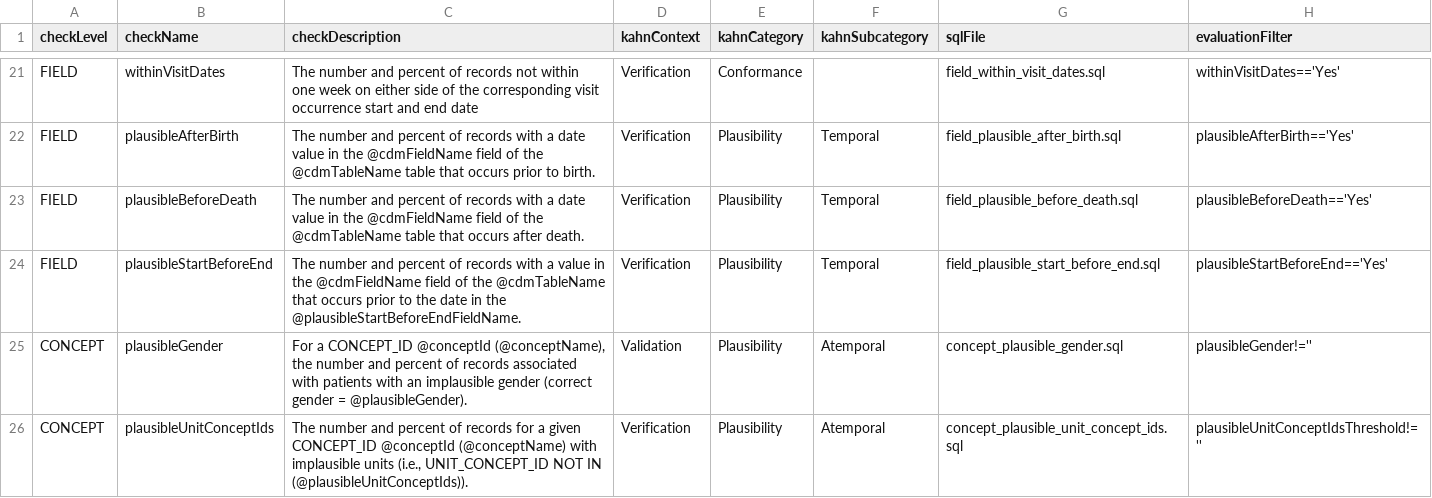
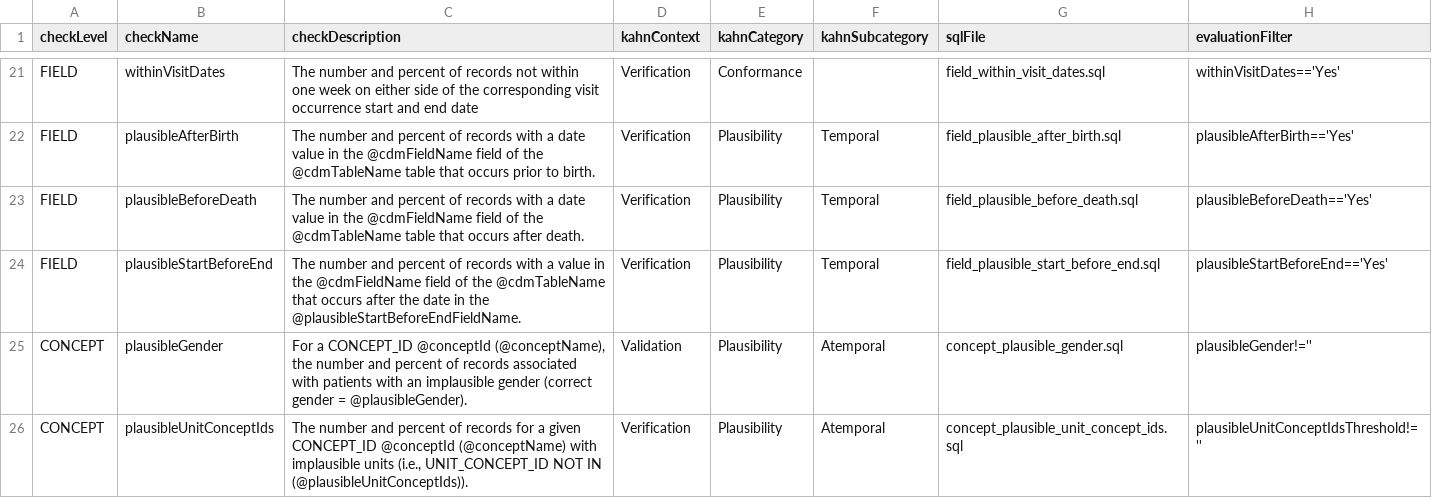
Before and after one commit to Miimansa/Miimansa-DQD, a CSV file: inst/csv/OMOP_CDMv5.2_Check_Descriptions.csv, drawn as a sheet; only a part is shown, gaps mark what is left out.

```diff
--- a/inst/csv/OMOP_CDMv5.2_Check_Descriptions.csv
+++ b/inst/csv/OMOP_CDMv5.2_Check_Descriptions.csv
@@ -24,3 +24,3 @@ FIELD,plausibleAfterBirth,"The number and percent of records with a date value i
 FIELD,plausibleBeforeDeath,"The number and percent of records with a date value in the @cdmFieldName field of the @cdmTableName table that occurs after death.",Verification,Plausibility,Temporal,field_plausible_before_death.sql,plausibleBeforeDeath=='Yes'
-FIELD,plausibleStartBeforeEnd,"The number and percent of records with a value in the @cdmFieldName field of the @cdmTableName that occurs prior to the date in the @plausibleStartBeforeEndFieldName.",Verification,Plausibility,Temporal,field_plausible_start_before_end.sql,plausibleStartBeforeEnd=='Yes'
+FIELD,plausibleStartBeforeEnd,"The number and percent of records with a value in the @cdmFieldName field of the @cdmTableName that occurs after the date in the @plausibleStartBeforeEndFieldName.",Verification,Plausibility,Temporal,field_plausible_start_before_end.sql,plausibleStartBeforeEnd=='Yes'
 CONCEPT,plausibleGender,"For a CONCEPT_ID @conceptId (@conceptName), the number and percent of records associated with patients with an implausible gender (correct gender = @plausibleGender).",Validation,Plausibility,Atemporal,concept_plausible_gender.sql,plausibleGender!=''
```
Also changed, not shown: inst/csv/OMOP_CDMv5.3_Check_Descriptions.csv, inst/csv/OMOP_CDMv5.4_Check_Descriptions.csv, 4 other files.
